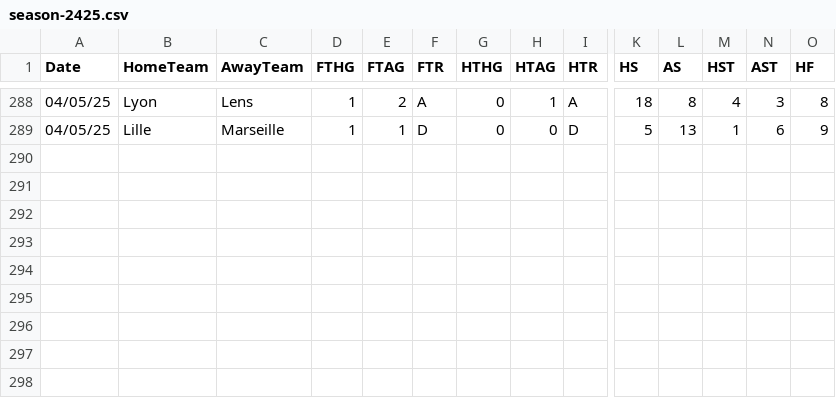
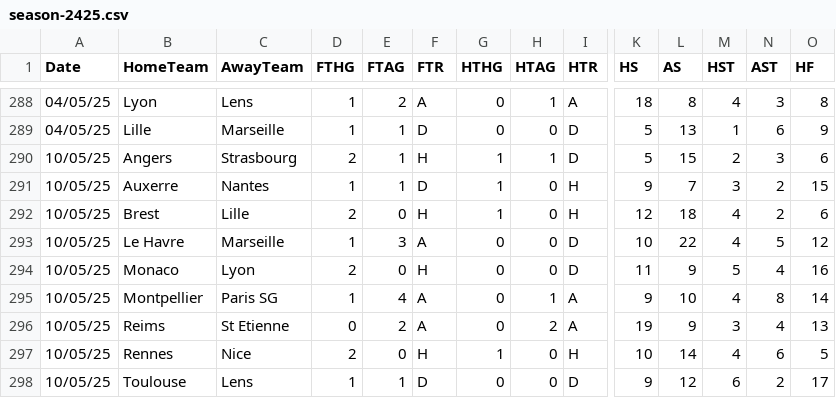
Before and after one commit to datasets/football-datasets, a CSV file: datasets/ligue-1/season-2425.csv, drawn as a sheet; only a part is shown, gaps mark what is left out; rows hold the shown columns only; the diff names each change by its address in the sheet, - before the commit and + after, or states it on an @@ line.

```diff
--- a/datasets/ligue-1/season-2425.csv
+++ b/datasets/ligue-1/season-2425.csv
+row 290: 10/05/25 | Angers | Strasbourg | 2 | 1 | H | 1 | 1 | D | 5 | 15 | 2 | 3 | 6
+row 291: 10/05/25 | Auxerre | Nantes | 1 | 1 | D | 1 | 0 | H | 9 | 7 | 3 | 2 | 15
+row 292: 10/05/25 | Brest | Lille | 2 | 0 | H | 1 | 0 | H | 12 | 18 | 4 | 2 | 6
+row 293: 10/05/25 | Le Havre | Marseille | 1 | 3 | A | 0 | 0 | D | 10 | 22 | 4 | 5 | 12
+row 294: 10/05/25 | Monaco | Lyon | 2 | 0 | H | 0 | 0 | D | 11 | 9 | 5 | 4 | 16
+row 295: 10/05/25 | Montpellier | Paris SG | 1 | 4 | A | 0 | 1 | A | 9 | 10 | 4 | 8 | 14
+row 296: 10/05/25 | Reims | St Etienne | 0 | 2 | A | 0 | 2 | A | 19 | 9 | 3 | 4 | 13
+row 297: 10/05/25 | Rennes | Nice | 2 | 0 | H | 1 | 0 | H | 10 | 14 | 4 | 6 | 5
+row 298: 10/05/25 | Toulouse | Lens | 1 | 1 | D | 0 | 0 | D | 9 | 12 | 6 | 2 | 17
```
Also changed, not shown: datasets/bundesliga/season-2425.csv, datasets/la-liga/season-2425.csv, 2 other files.
